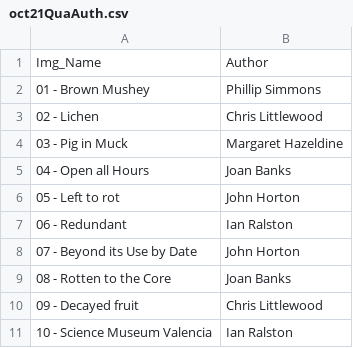
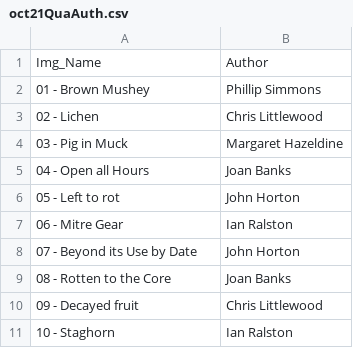
Before and after one commit to BroseleyCameraClub/BroseleyCameraClub.github.io, a CSV file: _data/oct21QuaAuth.csv, drawn as a sheet.

```diff
--- a/_data/oct21QuaAuth.csv
+++ b/_data/oct21QuaAuth.csv
@@ -6,3 +6,3 @@ Img_Name,Author
 05 - Left to rot,John Horton
-06 - Redundant,Ian Ralston
+06 - Mitre Gear,Ian Ralston
 07 - Beyond its Use by Date,John Horton
@@ -10,2 +10,2 @@ Img_Name,Author
 09 - Decayed fruit,Chris Littlewood
-10 - Science Museum Valencia,Ian Ralston
+10 - Staghorn,Ian Ralston
```
Also changed, not shown: _data/oct21Auth.csv, 4 other files.
